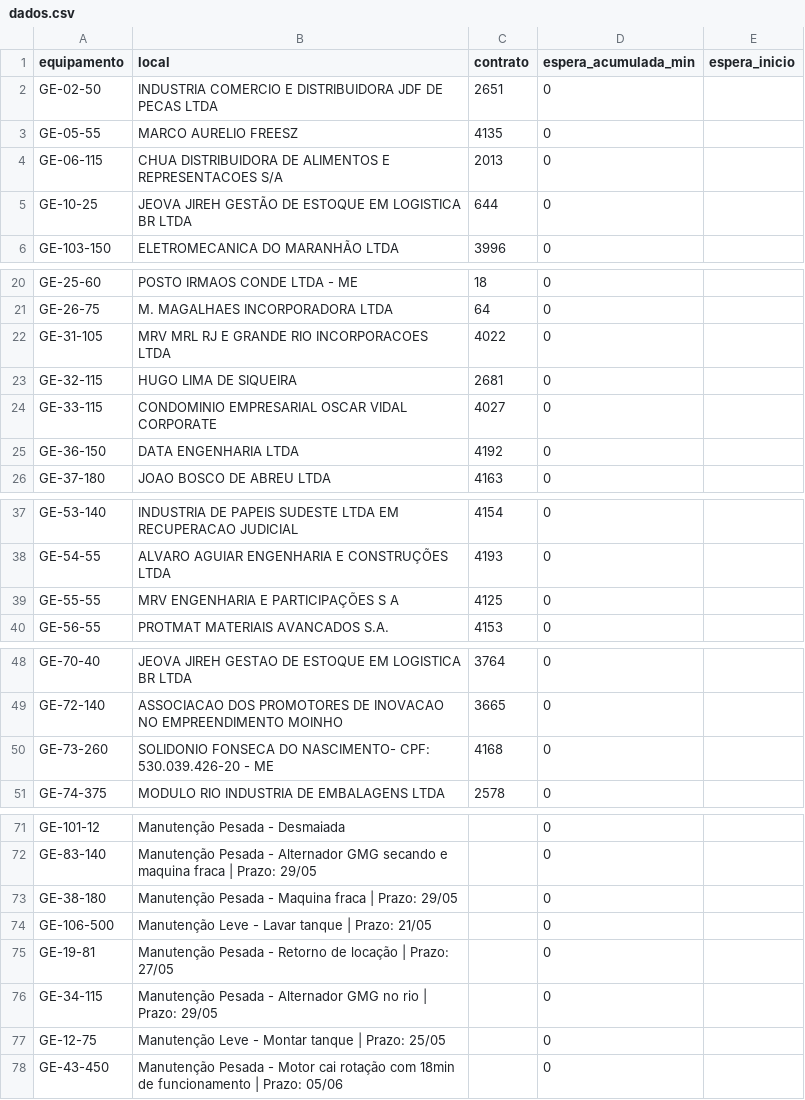
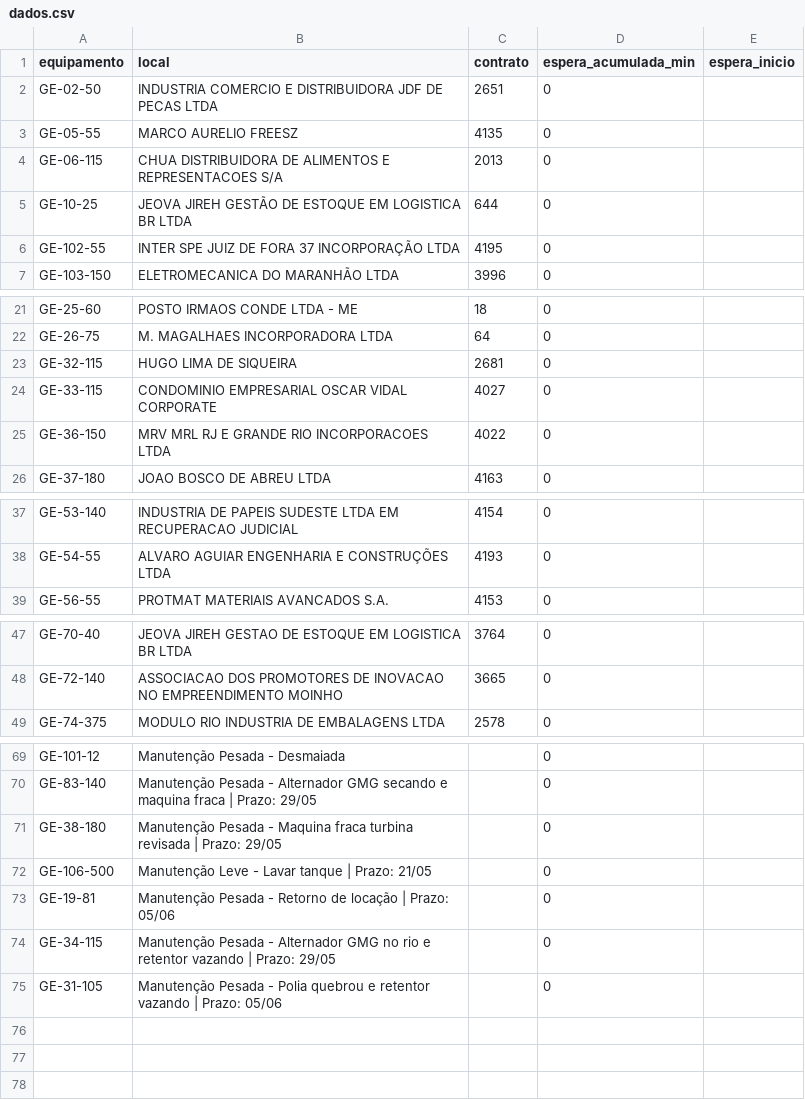
Before and after one commit to milwardarthur-prog/Controle-manuten-o, a CSV file: dados.csv, drawn as a sheet; only a part is shown, gaps mark what is left out; the diff covers the shown part only.

Commit message:
Add files via upload

```diff
--- a/dados.csv
+++ b/dados.csv
@@ -5,2 +5,3 @@ GE-06-115,CHUA DISTRIBUIDORA DE ALIMENTOS E REPRESENTACOES S/A,2013,0,
 GE-10-25,JEOVA JIREH GESTÃO DE ESTOQUE EM LOGISTICA BR LTDA,644,0,
+GE-102-55,INTER SPE JUIZ DE FORA 37 INCORPORAÇÃO LTDA,4195,0,
 GE-103-150,ELETROMECANICA DO MARANHÃO LTDA,3996,0,
@@ -21,6 +22,5 @@ GE-25-60,POSTO IRMAOS CONDE LTDA - ME,18,0,
 GE-26-75,M. MAGALHAES INCORPORADORA LTDA,64,0,
-GE-31-105,MRV MRL RJ E GRANDE RIO INCORPORACOES LTDA,4022,0,
 GE-32-115,HUGO LIMA DE SIQUEIRA,2681,0,
 GE-33-115,CONDOMINIO EMPRESARIAL OSCAR VIDAL CORPORATE,4027,0,
-GE-36-150,DATA ENGENHARIA LTDA,4192,0,
+GE-36-150,MRV MRL RJ E GRANDE RIO INCORPORACOES LTDA,4022,0,
 GE-37-180,JOAO BOSCO DE ABREU LTDA,4163,0,
@@ -38,3 +38,2 @@ GE-53-140,INDUSTRIA DE PAPEIS SUDESTE LTDA EM RECUPERACAO JUDICIAL,4154,0,
 GE-54-55,ALVARO AGUIAR ENGENHARIA E CONSTRUÇÕES LTDA,4193,0,
-GE-55-55,MRV ENGENHARIA E PARTICIPAÇÕES S A,4125,0,
 GE-56-55,PROTMAT MATERIAIS AVANCADOS S.A.,4153,0,
@@ -49,3 +48,2 @@ GE-70-40,JEOVA JIREH GESTAO DE ESTOQUE EM LOGISTICA BR LTDA,3764,0,
 GE-72-140,ASSOCIACAO DOS PROMOTORES DE INOVACAO NO EMPREENDIMENTO MOINHO,3665,0,
-GE-73-260,SOLIDONIO FONSECA DO NASCIMENTO- CPF: 530.039.426-20 - ME,4168,0,
 GE-74-375,MODULO RIO INDUSTRIA DE EMBALAGENS LTDA,2578,0,
@@ -72,7 +70,6 @@ GE-101-12,Manutenção Pesada - Desmaiada,,0,
 GE-83-140,Manutenção Pesada - Alternador GMG secando e maquina fraca | Prazo: 29/05,,0,
-GE-38-180,Manutenção Pesada - Maquina fraca | Prazo: 29/05,,0,
+GE-38-180,Manutenção Pesada - Maquina fraca turbina revisada | Prazo: 29/05,,0,
 GE-106-500,Manutenção Leve - Lavar tanque | Prazo: 21/05,,0,
-GE-19-81,Manutenção Pesada - Retorno de locação | Prazo: 27/05,,0,
-GE-34-115,Manutenção Pesada - Alternador GMG no rio | Prazo: 29/05,,0,
-GE-12-75,Manutenção Leve - Montar tanque | Prazo: 25/05,,0,
-GE-43-450,Manutenção Pesada - Motor cai rotação com 18min de funcionamento | Prazo: 05/06,,0,
+GE-19-81,Manutenção Pesada - Retorno de locação | Prazo: 05/06,,0,
+GE-34-115,Manutenção Pesada - Alternador GMG no rio e retentor vazando | Prazo: 29/05,,0,
+GE-31-105,Manutenção Pesada - Polia quebrou e retentor vazando | Prazo: 05/06,,0,
```
Also changed, not shown: 1 edited cell elsewhere in this file.
